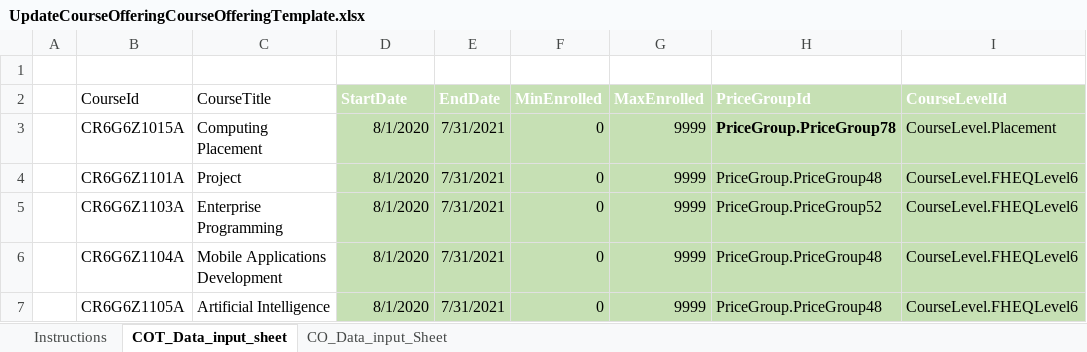
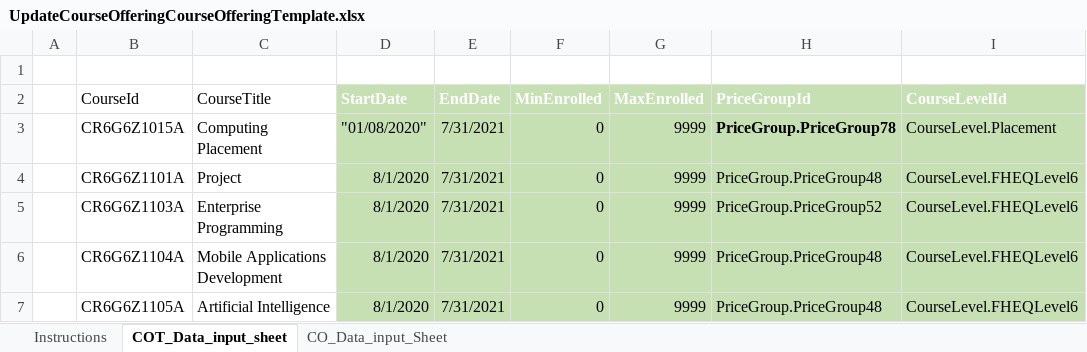
Before and after one commit to venkatrangala/ExcelUpload, an Excel workbook: UpdateCourseOfferingCourseOfferingTemplate.xlsx, sheet COT_Data_input_sheet, drawn as a sheet; only a part is shown; values as stored, in another font and other column widths than the file's, no borders; table styles not drawn; the diff names each change by its address in the sheet, - before the commit and + after, or states it on an @@ line.

```diff
--- a/UpdateCourseOfferingCourseOfferingTemplate.xlsx (sheet COT_Data_input_sheet)
+++ b/UpdateCourseOfferingCourseOfferingTemplate.xlsx (sheet COT_Data_input_sheet)
-D3 (StartDate): 8/1/2020
+D3 (StartDate): "01/08/2020"
```
Also changed, not shown: 1 other file.
